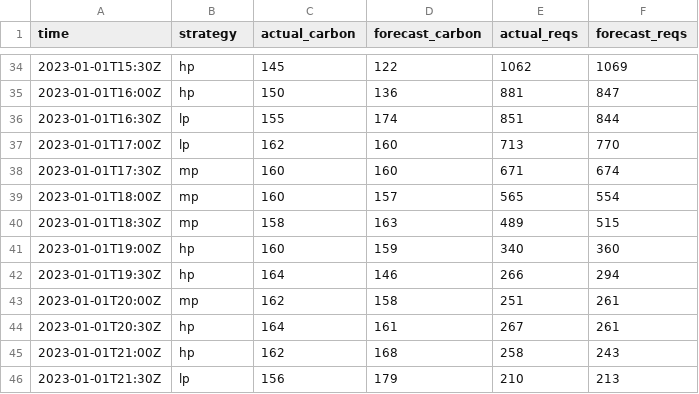
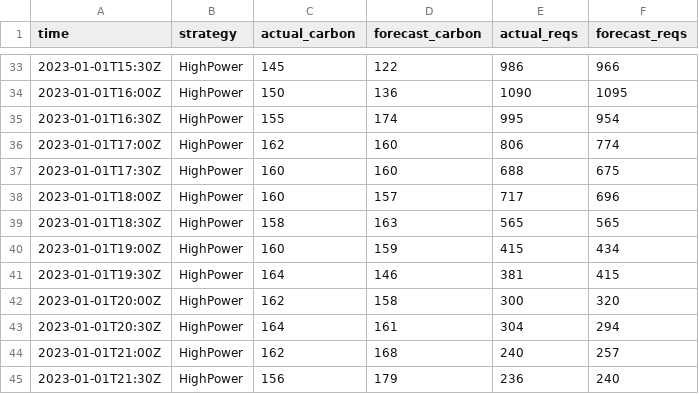
Before and after one commit to di-unipi-socc/carbonstat, a CSV file: datatraces/data.csv, drawn as a sheet; only a part is shown, gaps mark what is left out; the diff covers the shown part only.

```diff
--- a/datatraces/data.csv
+++ b/datatraces/data.csv
@@ -34,13 +33,13 @@ time,strategy,actual_carbon,forecast_carbon,actual_reqs,forecast_reqs
-2023-01-01T15:30Z,hp,145,122,1062,1069
-2023-01-01T16:00Z,hp,150,136,881,847
-2023-01-01T16:30Z,lp,155,174,851,844
-2023-01-01T17:00Z,lp,162,160,713,770
-2023-01-01T17:30Z,mp,160,160,671,674
-2023-01-01T18:00Z,mp,160,157,565,554
-2023-01-01T18:30Z,mp,158,163,489,515
-2023-01-01T19:00Z,hp,160,159,340,360
-2023-01-01T19:30Z,hp,164,146,266,294
-2023-01-01T20:00Z,mp,162,158,251,261
-2023-01-01T20:30Z,hp,164,161,267,261
-2023-01-01T21:00Z,hp,162,168,258,243
-2023-01-01T21:30Z,lp,156,179,210,213
+2023-01-01T15:30Z,HighPower,145,122,986,966
+2023-01-01T16:00Z,HighPower,150,136,1090,1095
+2023-01-01T16:30Z,HighPower,155,174,995,954
+2023-01-01T17:00Z,HighPower,162,160,806,774
+2023-01-01T17:30Z,HighPower,160,160,688,675
+2023-01-01T18:00Z,HighPower,160,157,717,696
+2023-01-01T18:30Z,HighPower,158,163,565,565
+2023-01-01T19:00Z,HighPower,160,159,415,434
+2023-01-01T19:30Z,HighPower,164,146,381,415
+2023-01-01T20:00Z,HighPower,162,158,300,320
+2023-01-01T20:30Z,HighPower,164,161,304,294
+2023-01-01T21:00Z,HighPower,162,168,240,257
+2023-01-01T21:30Z,HighPower,156,179,236,240
```
Also changed, not shown: 1 added row, 1 removed row and 102 edited cells elsewhere in this file, 2 other files.
